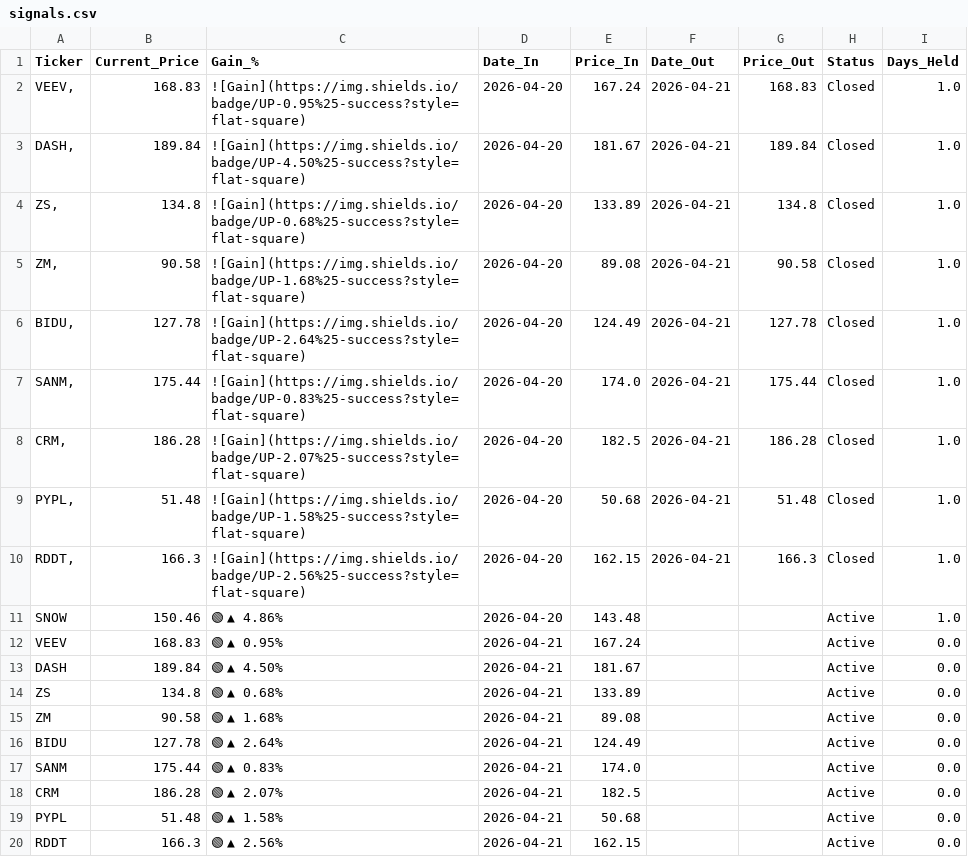
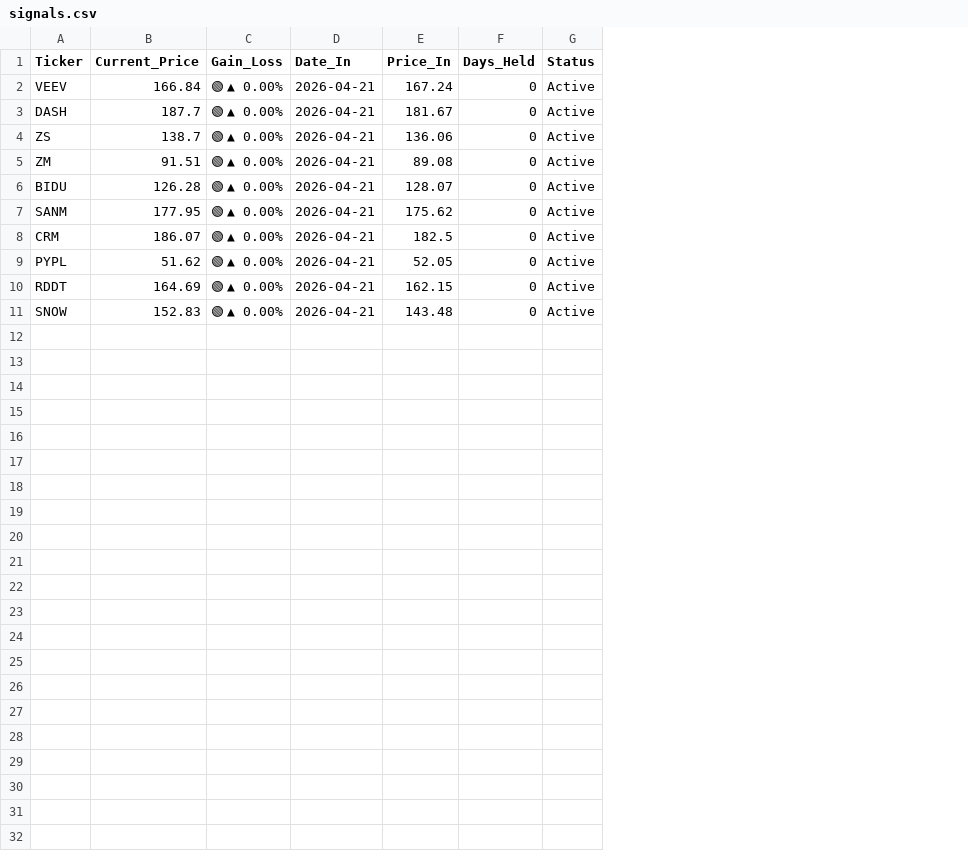
Before and after one commit to FABOT-Linus/prospero-tracker, a CSV file: signals.csv, drawn as a sheet; removed rows and columns are numbered as before the commit, all else as after; the diff names each change by its address in the sheet, - before the commit and + after, or states it on an @@ line.

```diff
--- a/signals.csv
+++ b/signals.csv
-column C (Gain_%), rows 12-20: 🟢 ▲ 0.95% | 🟢 ▲ 4.50% | 🟢 ▲ 0.68% | 🟢 ▲ 1.68% | 🟢 ▲ 2.64% | 🟢 ▲ 0.83% | 🟢 ▲ 2.07% | 🟢 ▲ 1.58% | 🟢 ▲ 2.56%
+column C (Gain_Loss), rows 2-10: all 🟢 ▲ 0.00%
-column F (Date_Out), empty
-column G (Price_Out), empty
+column F (Days_Held), rows 2-10: all 0
-column I (Days_Held), rows 12-20: all 0.0
-row 2: VEEV, | 168.83 | ![Gain](https://img.shields.io/badge/UP-0.95%25-success?style=flat-square) | 2026-04-20 | 167.24 | 2026-04-21 | 168.83 | Closed | 1.0
-row 3: DASH, | 189.84 | ![Gain](https://img.shields.io/badge/UP-4.50%25-success?style=flat-square) | 2026-04-20 | 181.67 | 2026-04-21 | 189.84 | Closed | 1.0
-row 4: ZS, | 134.8 | ![Gain](https://img.shields.io/badge/UP-0.68%25-success?style=flat-square) | 2026-04-20 | 133.89 | 2026-04-21 | 134.8 | Closed | 1.0
-row 5: ZM, | 90.58 | ![Gain](https://img.shields.io/badge/UP-1.68%25-success?style=flat-square) | 2026-04-20 | 89.08 | 2026-04-21 | 90.58 | Closed | 1.0
-row 6: BIDU, | 127.78 | ![Gain](https://img.shields.io/badge/UP-2.64%25-success?style=flat-square) | 2026-04-20 | 124.49 | 2026-04-21 | 127.78 | Closed | 1.0
-row 7: SANM, | 175.44 | ![Gain](https://img.shields.io/badge/UP-0.83%25-success?style=flat-square) | 2026-04-20 | 174.0 | 2026-04-21 | 175.44 | Closed | 1.0
-row 8: CRM, | 186.28 | ![Gain](https://img.shields.io/badge/UP-2.07%25-success?style=flat-square) | 2026-04-20 | 182.5 | 2026-04-21 | 186.28 | Closed | 1.0
-row 9: PYPL, | 51.48 | ![Gain](https://img.shields.io/badge/UP-1.58%25-success?style=flat-square) | 2026-04-20 | 50.68 | 2026-04-21 | 51.48 | Closed | 1.0
-row 10: RDDT, | 166.3 | ![Gain](https://img.shields.io/badge/UP-2.56%25-success?style=flat-square) | 2026-04-20 | 162.15 | 2026-04-21 | 166.3 | Closed | 1.0
-row 11: SNOW | 150.46 | 🟢 ▲ 4.86% | 2026-04-20 | 143.48 |  |  | Active | 1.0
-B2 (Current_Price): 168.83
+B2 (Current_Price): 166.84
-B3 (Current_Price): 189.84
+B3 (Current_Price): 187.7
-B4 (Current_Price): 134.8
+B4 (Current_Price): 138.7
-E4 (Price_In): 133.89
+E4 (Price_In): 136.06
-B5 (Current_Price): 90.58
+B5 (Current_Price): 91.51
-B6 (Current_Price): 127.78
+B6 (Current_Price): 126.28
-E6 (Price_In): 124.49
+E6 (Price_In): 128.07
-B7 (Current_Price): 175.44
+B7 (Current_Price): 177.95
-E7 (Price_In): 174.0
+E7 (Price_In): 175.62
-B8 (Current_Price): 186.28
+B8 (Current_Price): 186.07
-B9 (Current_Price): 51.48
+B9 (Current_Price): 51.62
-E9 (Price_In): 50.68
+E9 (Price_In): 52.05
-B10 (Current_Price): 166.3
+B10 (Current_Price): 164.69
+row 11: SNOW | 152.83 | 🟢 ▲ 0.00% | 2026-04-21 | 143.48 | 0 | Active
```
Also changed, not shown: 1 other file.
